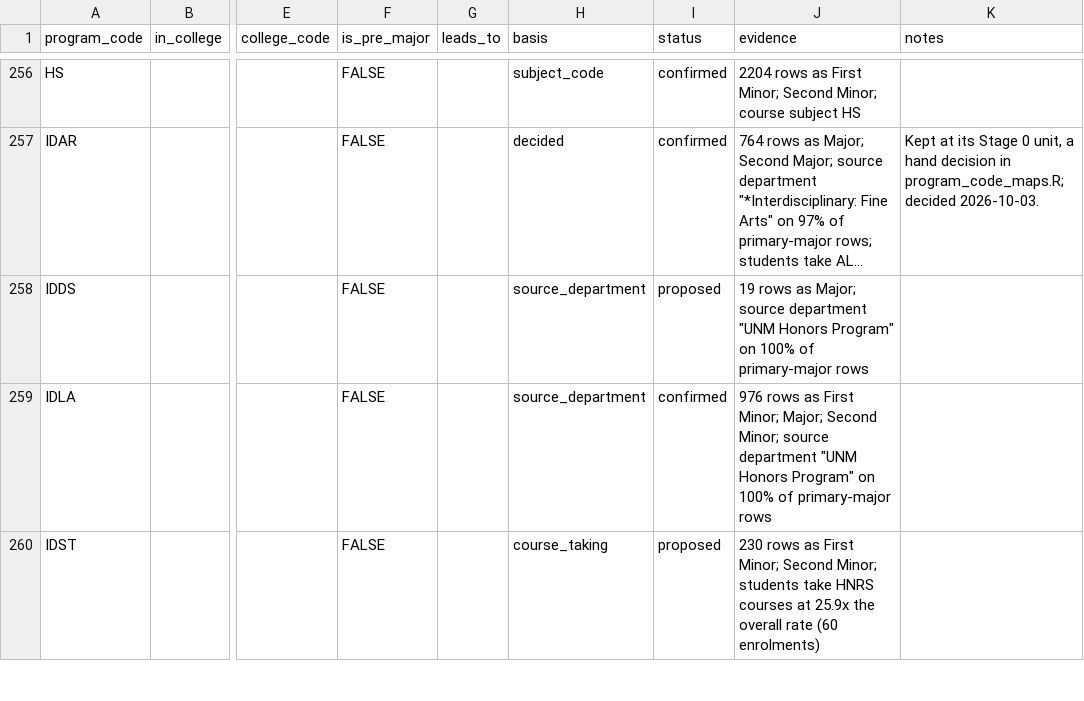
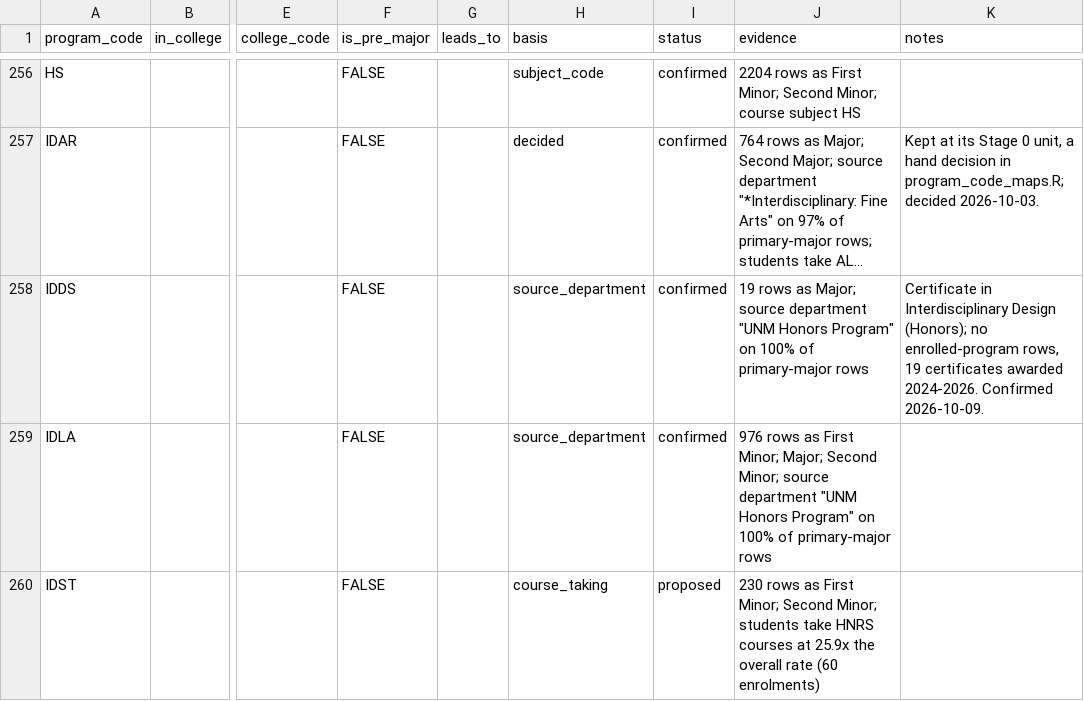
Before and after one commit to cedar-collective/cedar, a CSV file: institution/unm/programs.csv, drawn as a sheet; only a part is shown, gaps mark what is left out; long unchanged cells end in …; the diff names each change by its address in the sheet, - before the commit and + after, or states it on an @@ line.

```diff
--- a/institution/unm/programs.csv
+++ b/institution/unm/programs.csv
-I258 (status): proposed
+I258 (status): confirmed
-K258 (notes): (empty)
+K258 (notes): Certificate in Interdisciplinary Design (Honors); no enrolled-program rows, 19 certificates awarded 2024-2026. Confirmed 2026-10-09.
```
